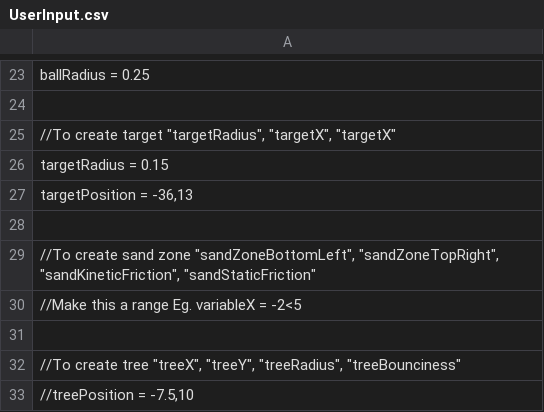
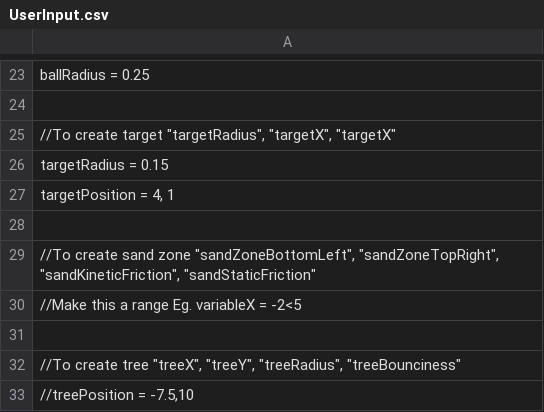
Before and after one commit to VitalijsTickovs/Project-1.2, a CSV file: Phase 1/src/reader/UserInput.csv, drawn as a sheet; only a part is shown, gaps mark what is left out.

```diff
--- a/Phase 1/src/reader/UserInput.csv
+++ b/Phase 1/src/reader/UserInput.csv
@@ -26,3 +26,3 @@ ballRadius = 0.25;
 targetRadius = 0.15;
-targetPosition = -36,13;
+targetPosition = 4, 1;
 
```
Also changed, not shown: 29 other files.
